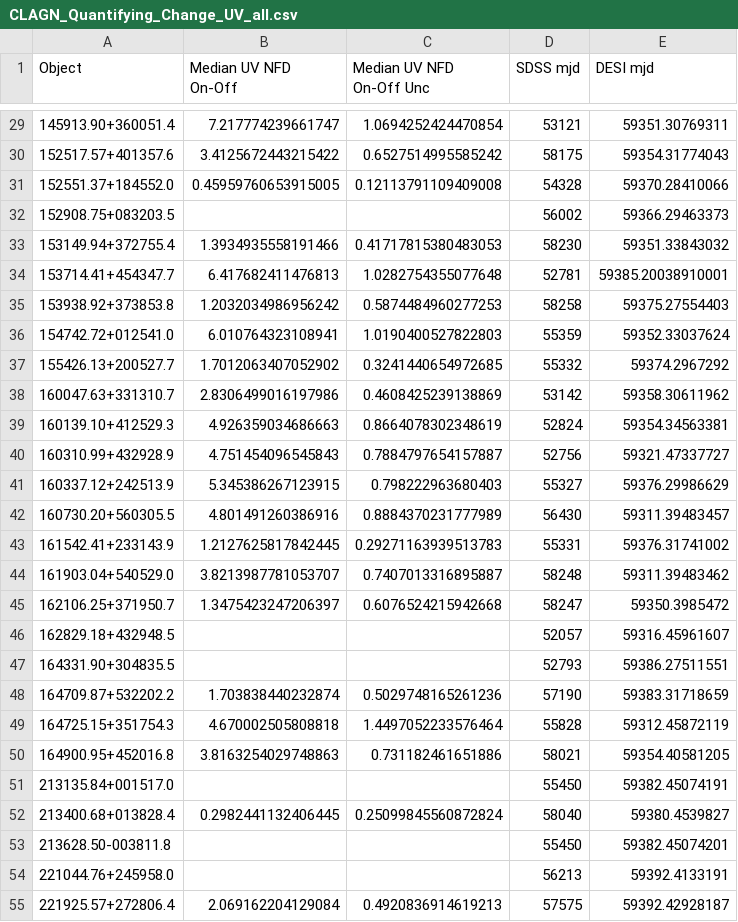
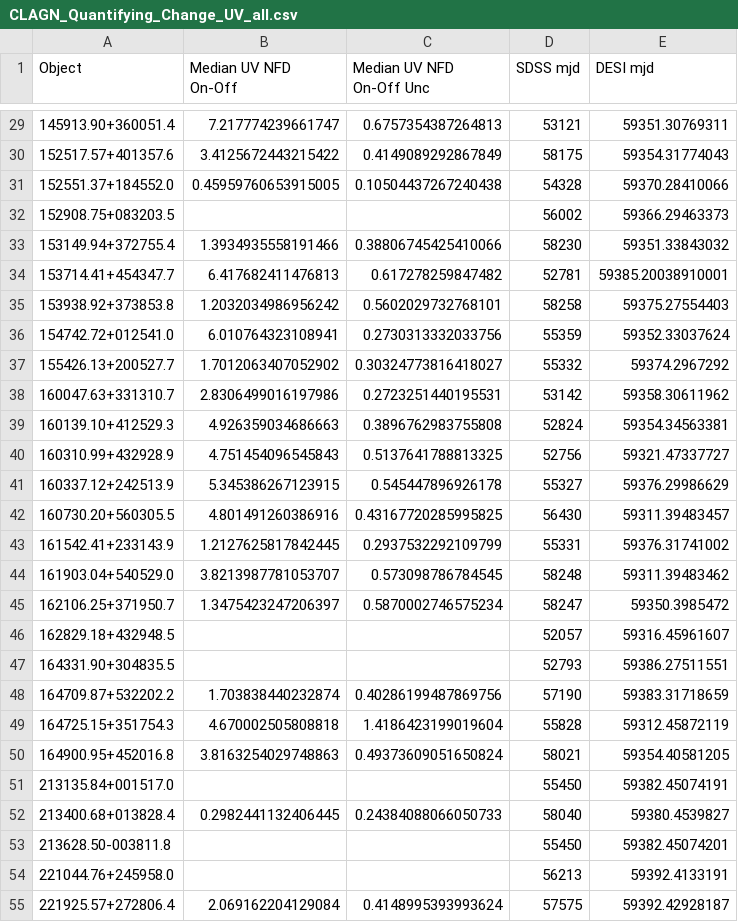
Before and after one commit to ciaranlong7/Project_Repository, a CSV file: CLAGN_Quantifying_Change_UV_all.csv, drawn as a sheet; only a part is shown, gaps mark what is left out; the diff covers the shown part only.

```diff
--- a/CLAGN_Quantifying_Change_UV_all.csv
+++ b/CLAGN_Quantifying_Change_UV_all.csv
@@ -29,27 +29,27 @@ Object,Median UV NFD On-Off,Median UV NFD On-Off Unc,SDSS mjd,DESI mjd
-145913.90+360051.4,7.217774239661747,1.0694252424470854,53121,59351.30769311
-152517.57+401357.6,3.4125672443215422,0.6527514995585242,58175,59354.31774043
-152551.37+184552.0,0.45959760653915005,0.12113791109409008,54328,59370.28410066
+145913.90+360051.4,7.217774239661747,0.6757354387264813,53121,59351.30769311
+152517.57+401357.6,3.4125672443215422,0.4149089292867849,58175,59354.31774043
+152551.37+184552.0,0.45959760653915005,0.10504437267240438,54328,59370.28410066
 152908.75+083203.5,,,56002,59366.29463373
-153149.94+372755.4,1.3934935558191466,0.41717815380483053,58230,59351.33843032
-153714.41+454347.7,6.417682411476813,1.0282754355077648,52781,59385.20038910001
-153938.92+373853.8,1.2032034986956242,0.5874484960277253,58258,59375.27554403
-154742.72+012541.0,6.010764323108941,1.0190400527822803,55359,59352.33037624
-155426.13+200527.7,1.7012063407052902,0.3241440654972685,55332,59374.2967292
-160047.63+331310.7,2.8306499016197986,0.4608425239138869,53142,59358.30611962
-160139.10+412529.3,4.926359034686663,0.8664078302348619,52824,59354.34563381
-160310.99+432928.9,4.751454096545843,0.7884797654157887,52756,59321.47337727
-160337.12+242513.9,5.345386267123915,0.798222963680403,55327,59376.29986629
-160730.20+560305.5,4.801491260386916,0.8884370231777989,56430,59311.39483457
-161542.41+233143.9,1.2127625817842445,0.29271163939513783,55331,59376.31741002
-161903.04+540529.0,3.8213987781053707,0.7407013316895887,58248,59311.39483462
-162106.25+371950.7,1.3475423247206397,0.6076524215942668,58247,59350.3985472
+153149.94+372755.4,1.3934935558191466,0.38806745425410066,58230,59351.33843032
+153714.41+454347.7,6.417682411476813,0.617278259847482,52781,59385.20038910001
+153938.92+373853.8,1.2032034986956242,0.5602029732768101,58258,59375.27554403
+154742.72+012541.0,6.010764323108941,0.2730313332033756,55359,59352.33037624
+155426.13+200527.7,1.7012063407052902,0.30324773816418027,55332,59374.2967292
+160047.63+331310.7,2.8306499016197986,0.2723251440195531,53142,59358.30611962
+160139.10+412529.3,4.926359034686663,0.3896762983755808,52824,59354.34563381
+160310.99+432928.9,4.751454096545843,0.5137641788813325,52756,59321.47337727
+160337.12+242513.9,5.345386267123915,0.545447896926178,55327,59376.29986629
+160730.20+560305.5,4.801491260386916,0.43167720285995825,56430,59311.39483457
+161542.41+233143.9,1.2127625817842445,0.2937532292109799,55331,59376.31741002
+161903.04+540529.0,3.8213987781053707,0.573098786784545,58248,59311.39483462
+162106.25+371950.7,1.3475423247206397,0.5870002746575234,58247,59350.3985472
 162829.18+432948.5,,,52057,59316.45961607
 164331.90+304835.5,,,52793,59386.27511551
-164709.87+532202.2,1.703838440232874,0.5029748165261236,57190,59383.31718659
-164725.15+351754.3,4.670002505808818,1.4497052233576464,55828,59312.45872119
-164900.95+452016.8,3.8163254029748863,0.731182461651886,58021,59354.40581205
+164709.87+532202.2,1.703838440232874,0.40286199487869756,57190,59383.31718659
+164725.15+351754.3,4.670002505808818,1.4186423199019604,55828,59312.45872119
+164900.95+452016.8,3.8163254029748863,0.49373609051650824,58021,59354.40581205
 213135.84+001517.0,,,55450,59382.45074191
-213400.68+013828.4,0.2982441132406445,0.25099845560872824,58040,59380.4539827
+213400.68+013828.4,0.2982441132406445,0.24384088066050733,58040,59380.4539827
 213628.50-003811.8,,,55450,59382.45074201
 221044.76+245958.0,,,56213,59392.4133191
-221925.57+272806.4,2.069162204129084,0.4920836914619213,57575,59392.42928187
+221925.57+272806.4,2.069162204129084,0.4148995393993624,57575,59392.42928187
```
Also changed, not shown: 25 edited cells elsewhere in this file, AGN_Quantifying_Change_Sample_1_UV_all.csv, 11 other files.
